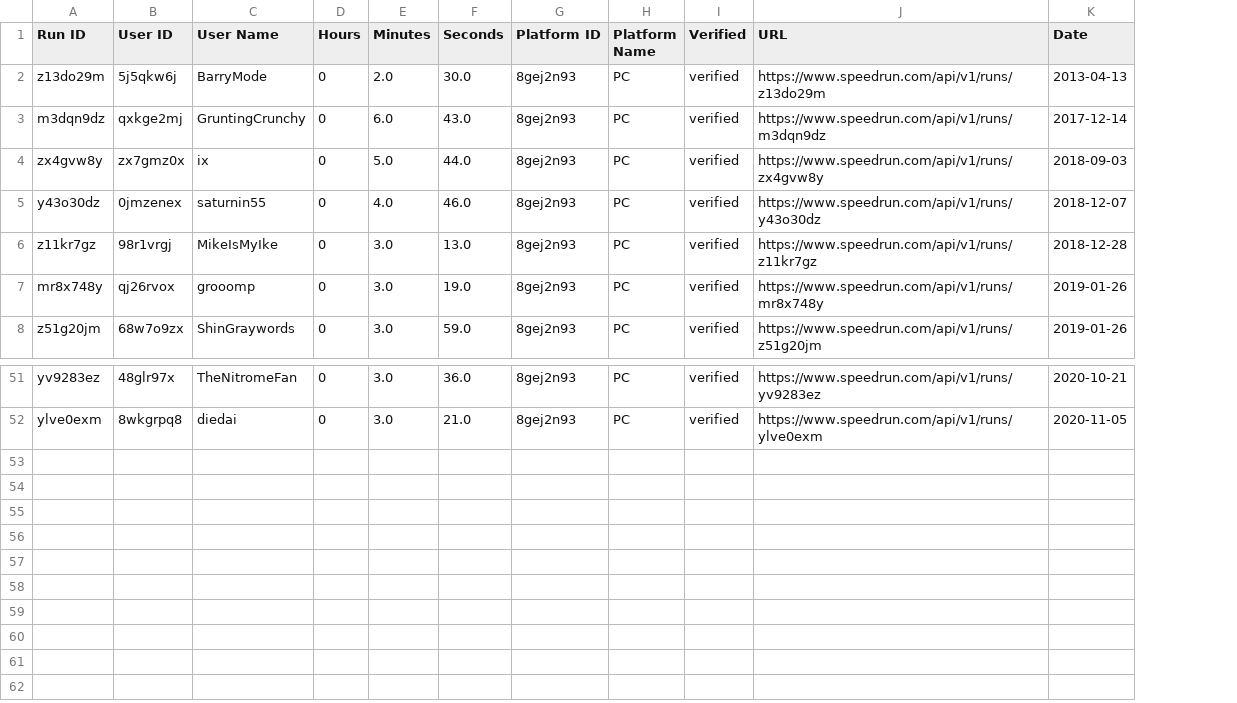
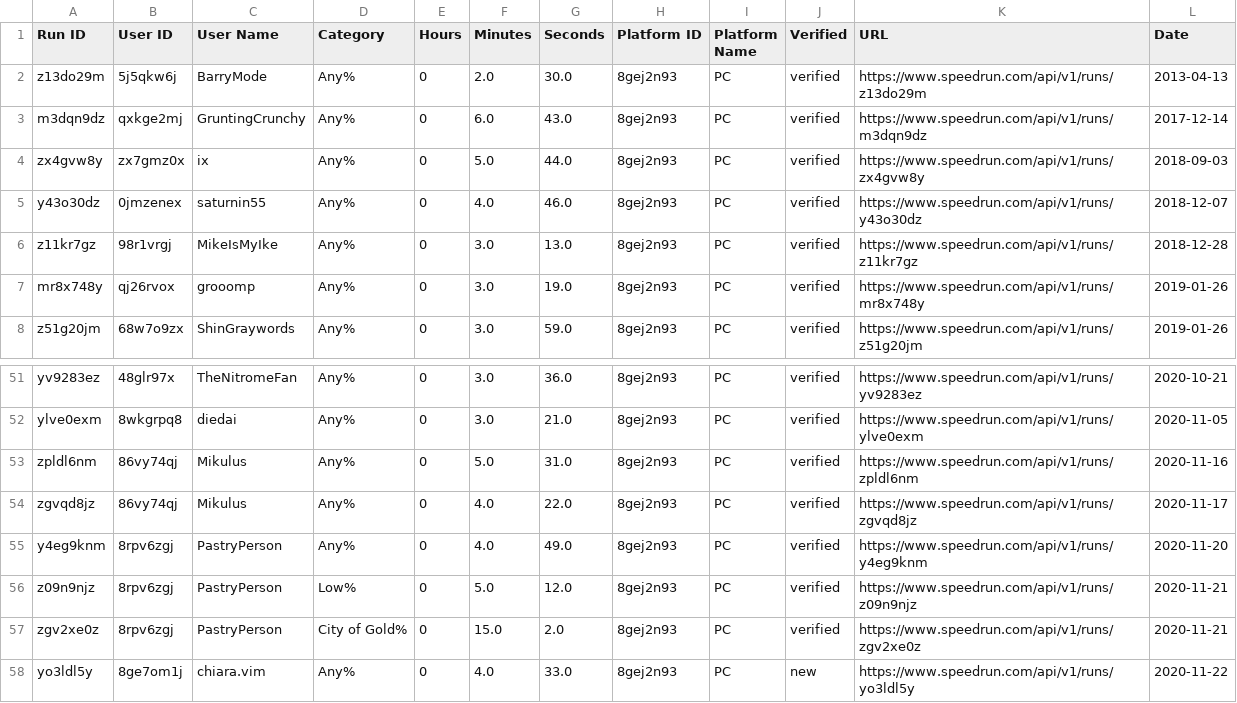
Before and after one commit to AndrewMacatangay/UIC-CS-418-Data-Scrapers, a CSV file: WebScrapers/SpelunkyClassic.csv, drawn as a sheet; only a part is shown, gaps mark what is left out; the diff names each change by its address in the sheet, - before the commit and + after, or states it on an @@ line.

Commit message:
Added categories column with appropriate category name

```diff
--- a/WebScrapers/SpelunkyClassic.csv
+++ b/WebScrapers/SpelunkyClassic.csv
+column D (Category), rows 2-8: all Any%; rows 51-52: Any% | Any%
+row 53: zpldl6nm | 86vy74qj | Mikulus | Any% | 0 | 5.0 | 31.0 | 8gej2n93 | PC | verified | https://www.speedrun.com/api/v1/runs/zpldl6nm | 2020-11-16
+row 54: zgvqd8jz | 86vy74qj | Mikulus | Any% | 0 | 4.0 | 22.0 | 8gej2n93 | PC | verified | https://www.speedrun.com/api/v1/runs/zgvqd8jz | 2020-11-17
+row 55: y4eg9knm | 8rpv6zgj | PastryPerson | Any% | 0 | 4.0 | 49.0 | 8gej2n93 | PC | verified | https://www.speedrun.com/api/v1/runs/y4eg9knm | 2020-11-20
+row 56: z09n9njz | 8rpv6zgj | PastryPerson | Low% | 0 | 5.0 | 12.0 | 8gej2n93 | PC | verified | https://www.speedrun.com/api/v1/runs/z09n9njz | 2020-11-21
+row 57: zgv2xe0z | 8rpv6zgj | PastryPerson | City of Gold% | 0 | 15.0 | 2.0 | 8gej2n93 | PC | verified | https://www.speedrun.com/api/v1/runs/zgv2xe0z | 2020-11-21
+row 58: yo3ldl5y | 8ge7om1j | chiara.vim | Any% | 0 | 4.0 | 33.0 | 8gej2n93 | PC | new | https://www.speedrun.com/api/v1/runs/yo3ldl5y | 2020-11-22
```
Also changed, not shown: 5 other files.
